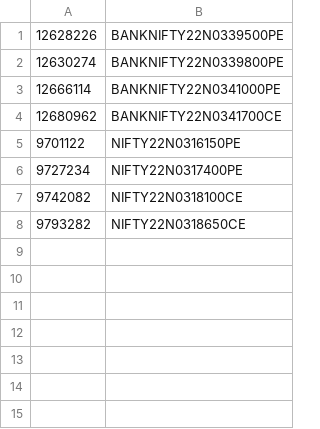
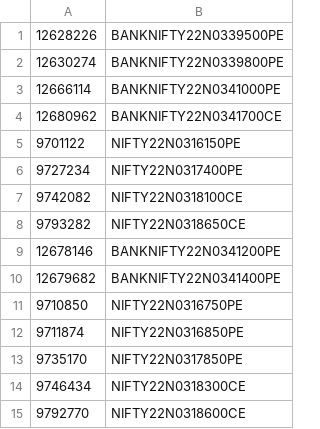
Before and after one commit to simonmh2u/TickerSaver, a CSV file: tickersaver/conf/ticker_instruments.csv, drawn as a sheet; the diff names each change by its address in the sheet, - before the commit and + after, or states it on an @@ line.

```diff
--- a/tickersaver/conf/ticker_instruments.csv
+++ b/tickersaver/conf/ticker_instruments.csv
+row 9: 12678146 | BANKNIFTY22N0341200PE
+row 10: 12679682 | BANKNIFTY22N0341400PE
+row 11: 9710850 | NIFTY22N0316750PE
+row 12: 9711874 | NIFTY22N0316850PE
+row 13: 9735170 | NIFTY22N0317850PE
+row 14: 9746434 | NIFTY22N0318300CE
+row 15: 9792770 | NIFTY22N0318600CE
```
Also changed, not shown: 4 other files.
